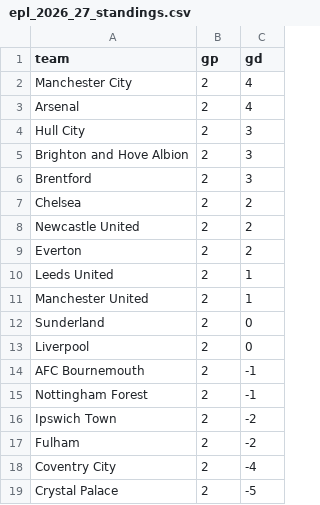
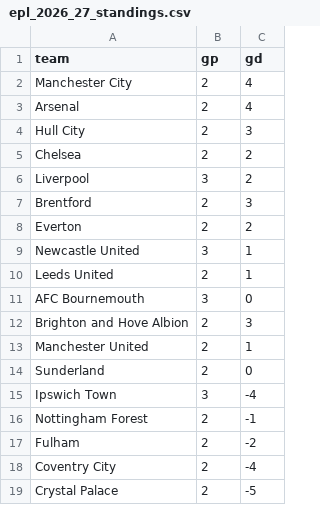
Before and after one commit to LocalLogicManagers/Sports, a CSV file: maintenance/data/epl_2026_27_standings.csv, drawn as a sheet; only a part is shown.

```diff
--- a/maintenance/data/epl_2026_27_standings.csv
+++ b/maintenance/data/epl_2026_27_standings.csv
@@ -4,14 +4,14 @@ Arsenal,2,4
 Hull City,2,3
+Chelsea,2,2
+Liverpool,3,2
+Brentford,2,3
+Everton,2,2
+Newcastle United,3,1
+Leeds United,2,1
+AFC Bournemouth,3,0
 Brighton and Hove Albion,2,3
-Brentford,2,3
-Chelsea,2,2
-Newcastle United,2,2
-Everton,2,2
-Leeds United,2,1
 Manchester United,2,1
 Sunderland,2,0
-Liverpool,2,0
-AFC Bournemouth,2,-1
+Ipswich Town,3,-4
 Nottingham Forest,2,-1
-Ipswich Town,2,-2
 Fulham,2,-2
```
Also changed, not shown: maintenance/data/mlb_2026_standings.csv, maintenance/data/mlb_slate.csv, 2 other files.
